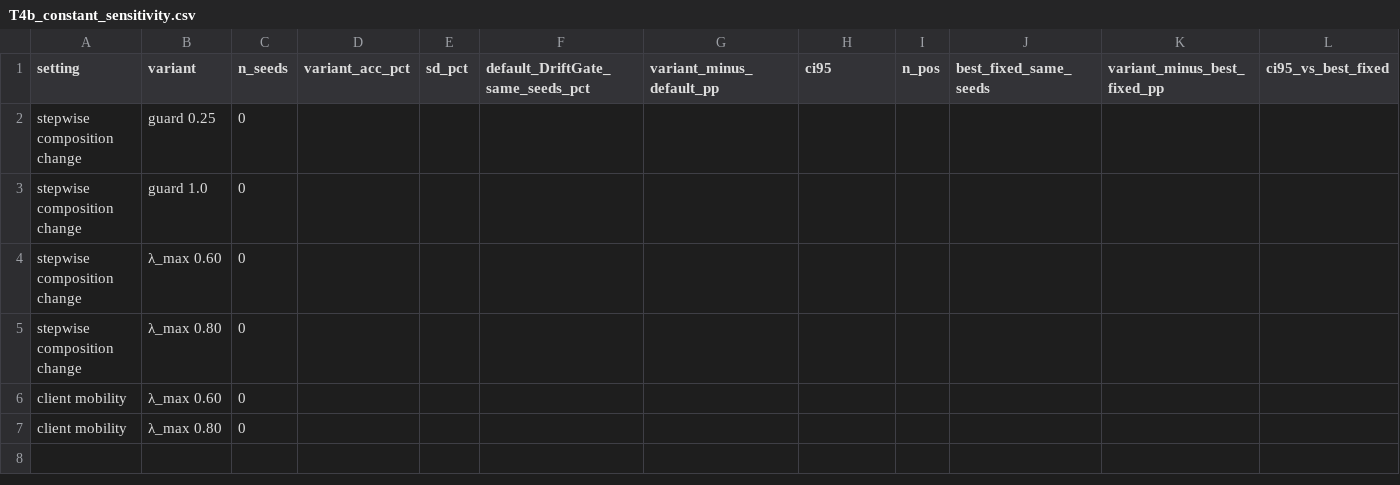
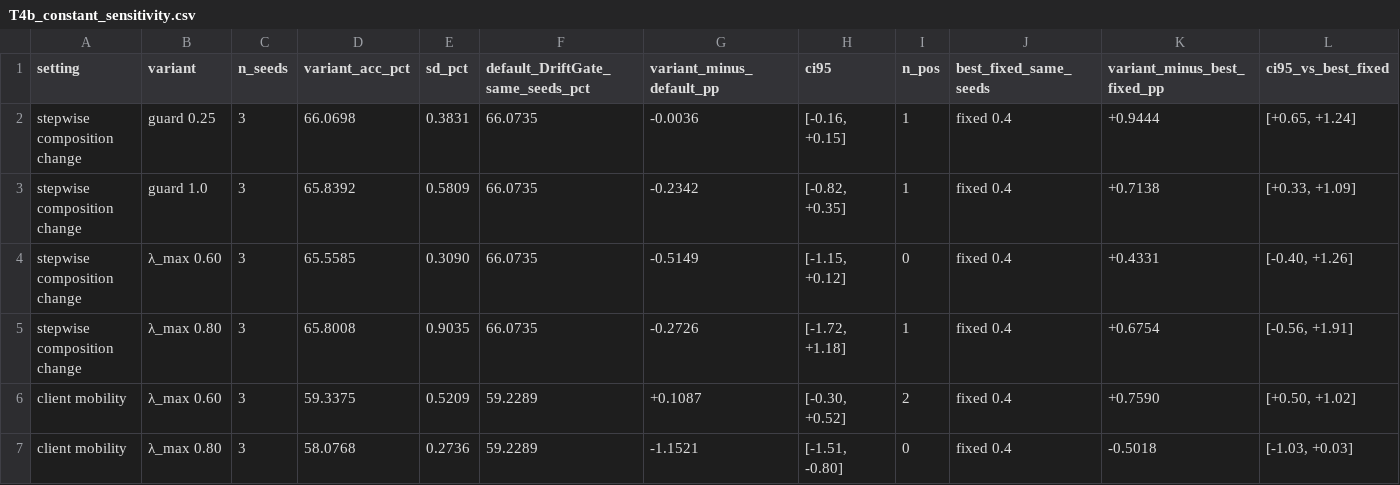
Before and after one commit to MakerDev/driftgate, a CSV file: journal_expansion/artifacts/driftgate_tmc_final/tables/T4b_constant_sensitivity.csv, drawn as a sheet; removed rows and columns are numbered as before the commit, all else as after; the diff names each change by its address in the sheet, - before the commit and + after, or states it on an @@ line.

```diff
--- a/journal_expansion/artifacts/driftgate_tmc_final/tables/T4b_constant_sensitivity.csv
+++ b/journal_expansion/artifacts/driftgate_tmc_final/tables/T4b_constant_sensitivity.csv
-row 2: stepwise composition change | guard 0.25 | 0
-row 3: stepwise composition change | guard 1.0 | 0
-row 4: stepwise composition change | λ_max 0.60 | 0
-row 5: stepwise composition change | λ_max 0.80 | 0
-row 6: client mobility | λ_max 0.60 | 0
-row 7: client mobility | λ_max 0.80 | 0
+row 2: stepwise composition change | guard 0.25 | 3 | 66.0698 | 0.3831 | 66.0735 | -0.0036 | [-0.16, +0.15] | 1 | fixed 0.4 | +0.9444 | [+0.65, +1.24]
+row 3: stepwise composition change | guard 1.0 | 3 | 65.8392 | 0.5809 | 66.0735 | -0.2342 | [-0.82, +0.35] | 1 | fixed 0.4 | +0.7138 | [+0.33, +1.09]
+row 4: stepwise composition change | λ_max 0.60 | 3 | 65.5585 | 0.3090 | 66.0735 | -0.5149 | [-1.15, +0.12] | 0 | fixed 0.4 | +0.4331 | [-0.40, +1.26]
+row 5: stepwise composition change | λ_max 0.80 | 3 | 65.8008 | 0.9035 | 66.0735 | -0.2726 | [-1.72, +1.18] | 1 | fixed 0.4 | +0.6754 | [-0.56, +1.91]
+row 6: client mobility | λ_max 0.60 | 3 | 59.3375 | 0.5209 | 59.2289 | +0.1087 | [-0.30, +0.52] | 2 | fixed 0.4 | +0.7590 | [+0.50, +1.02]
+row 7: client mobility | λ_max 0.80 | 3 | 58.0768 | 0.2736 | 59.2289 | -1.1521 | [-1.51, -0.80] | 0 | fixed 0.4 | -0.5018 | [-1.03, +0.03]
```
Also changed, not shown: journal_expansion/artifacts/driftgate_tmc_final/tables/T10_last_round_accuracy.csv, journal_expansion/artifacts/driftgate_tmc_final/tables/T1_main_results.csv, 22 other files.
